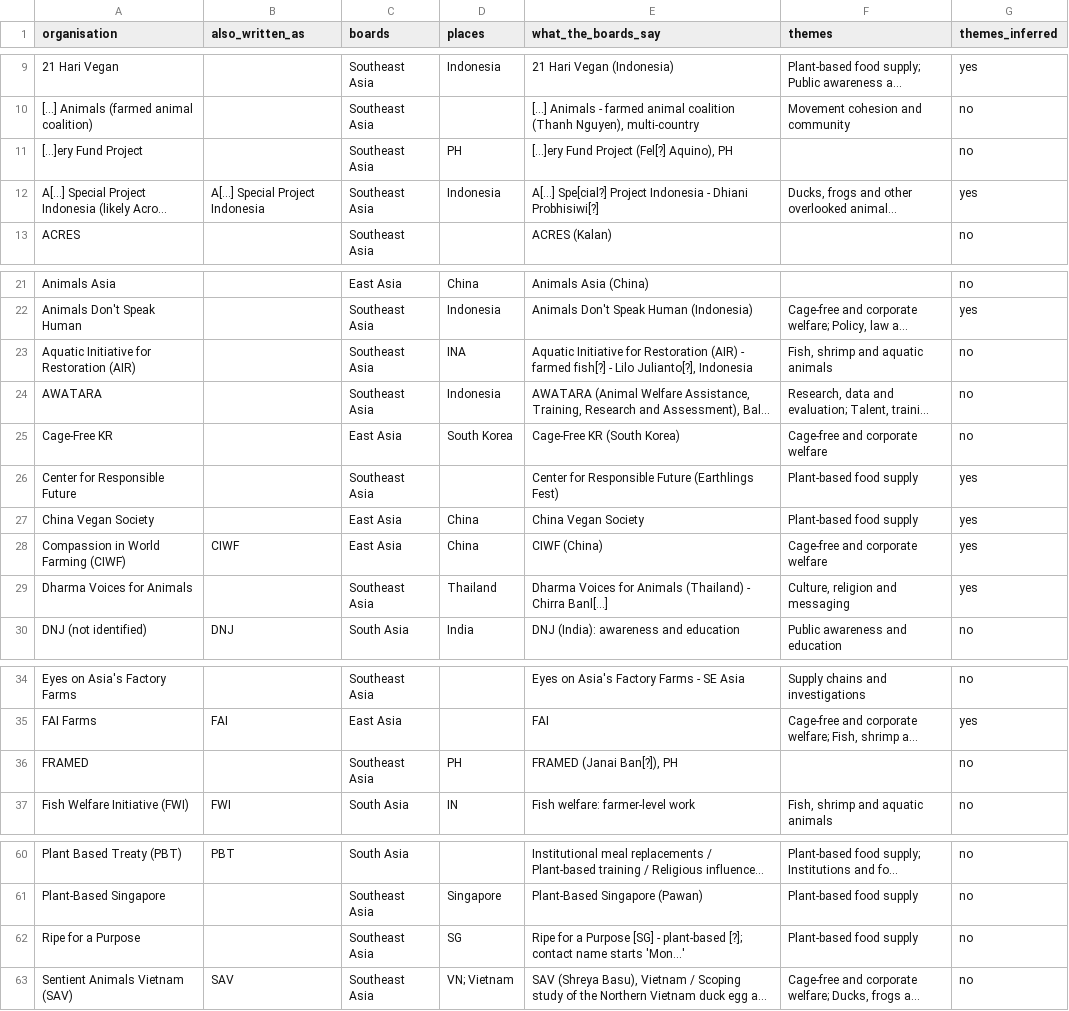
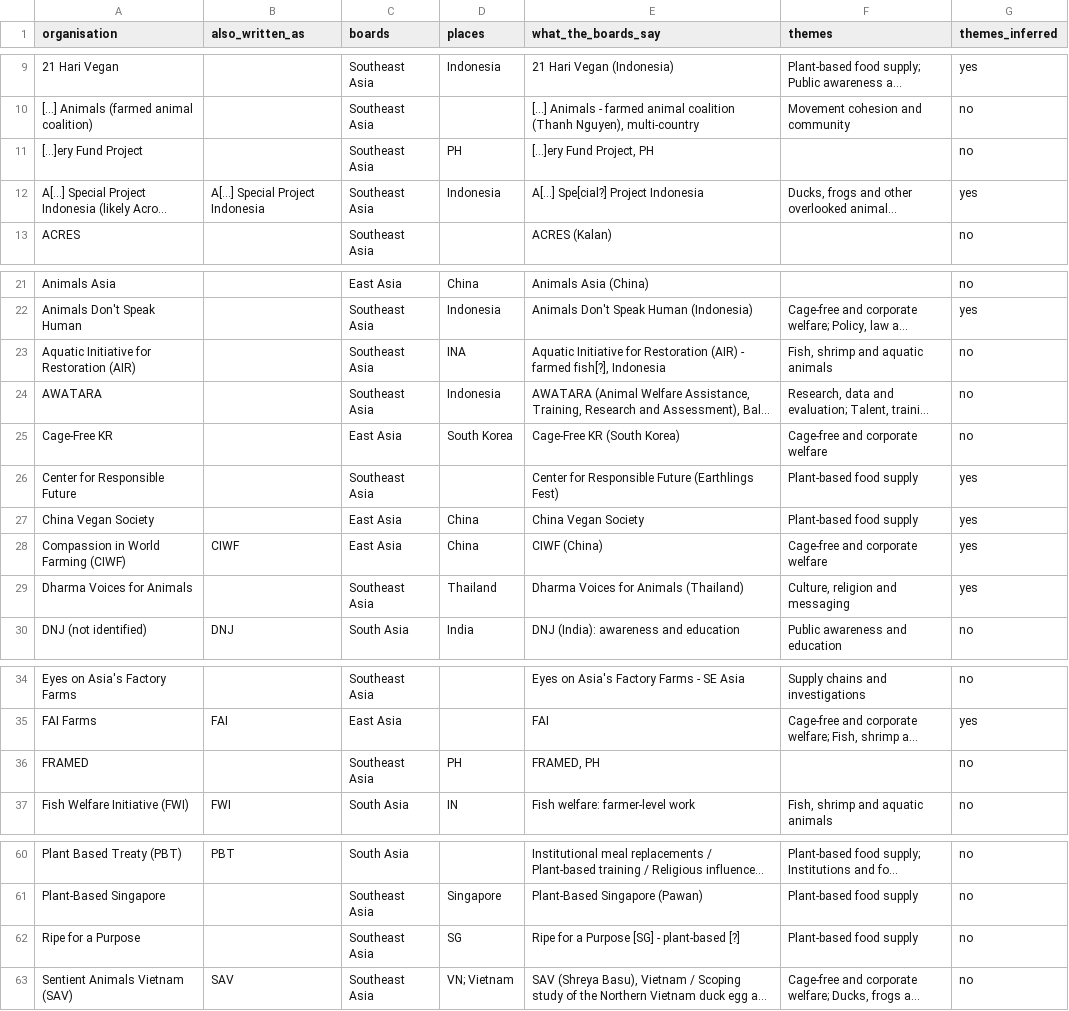
Before and after one commit to LarytheLord/LarytheLord.github.io, a CSV file: asia-movement-map/organisations.csv, drawn as a sheet; only a part is shown, gaps mark what is left out; long unchanged cells end in …; the diff covers the shown part only; the diff names each change by its address in the sheet, - before the commit and + after, or states it on an @@ line.

Commit message:
Move nav to the top and apply reader feedback to the Asia map
Five tabs with findings second and the network inside Organisations.
Counts default to what participants wrote, funding and duck figures
agree across the page, guessed names are removed, and organisation
search, cards and links are easier to use on a phone. Adds connection
and theme CSV downloads.

```diff
--- a/asia-movement-map/organisations.csv
+++ b/asia-movement-map/organisations.csv
-E11 (what_the_boards_say): [...]ery Fund Project (Fel[?] Aquino), PH
+E11 (what_the_boards_say): [...]ery Fund Project, PH
-E12 (what_the_boards_say): …Project Indonesia - Dhiani Probhisiwi[?]
+E12 (what_the_boards_say): …Project Indonesia
-E23 (what_the_boards_say): …- farmed fish[?] - Lilo Julianto[?], Indonesia
+E23 (what_the_boards_say): …- farmed fish[?], Indonesia
-E29 (what_the_boards_say): …Animals (Thailand) - Chirra Banl[...]
+E29 (what_the_boards_say): …Animals (Thailand)
-E36 (what_the_boards_say): FRAMED (Janai Ban[?]), PH
+E36 (what_the_boards_say): FRAMED, PH
-E62 (what_the_boards_say): …- plant-based [?]; contact name starts 'Mon...'
+E62 (what_the_boards_say): …- plant-based [?]
```
Also changed, not shown: 1 edited cell elsewhere in this file, asia-movement-map/notes.csv, 3 other files.
